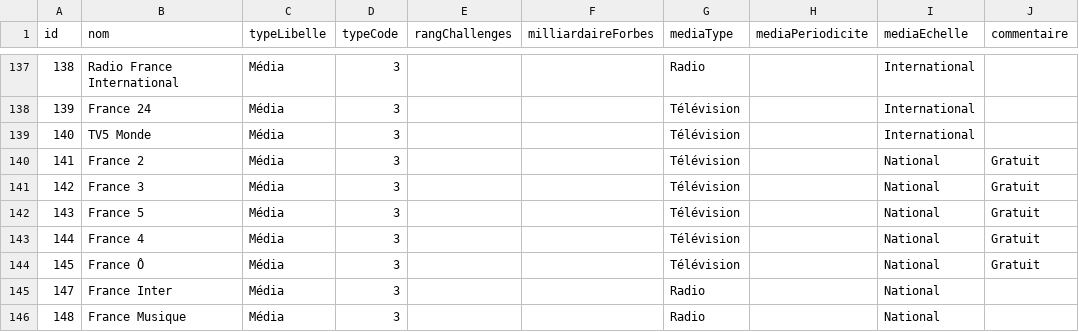
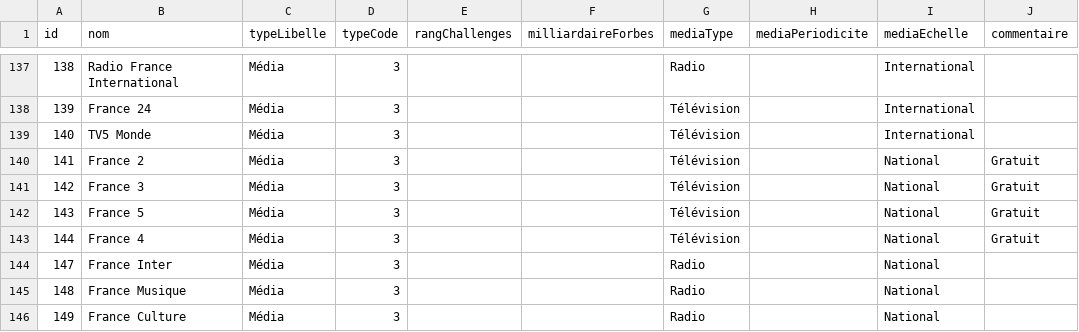
Before and after one commit to mdiplo/Medias_francais, a TSV file: medias_francais.tsv, drawn as a sheet; only a part is shown, gaps mark what is left out; the shorter side is filled out with more unchanged rows; the diff names each change by its address in the sheet, - before the commit and + after, or states it on an @@ line.

Commit message:
Update medias_francais.tsv

```diff
--- a/medias_francais.tsv
+++ b/medias_francais.tsv
-row 144: 145 | France Ô | Média | 3 |  |  | Télévision |  | National | Gratuit
```
